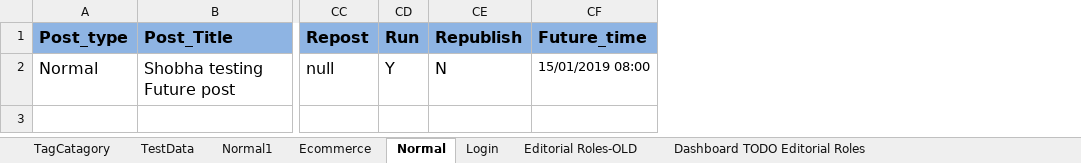
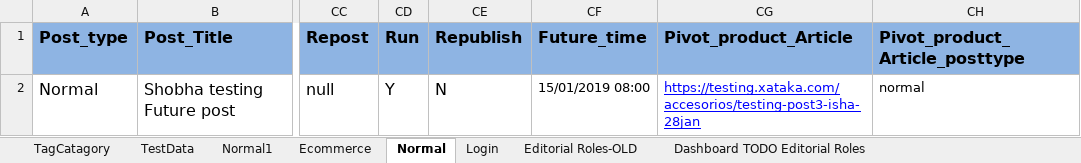
Before and after one commit to ShobhaAml/AutomationScript, an Excel workbook: Aml_automation/src/Common/excel.xlsx, sheet Normal, drawn as a sheet; only a part is shown, gaps mark what is left out; values as stored, in another font and other column widths than the file's, no borders; charts and pictures not drawn; the diff names each change by its address in the sheet, - before the commit and + after, or states it on an @@ line.

```diff
--- a/Aml_automation/src/Common/excel.xlsx (sheet Normal)
+++ b/Aml_automation/src/Common/excel.xlsx (sheet Normal)
+column CG (Pivot_product_Article), row 2: https://testing.xataka.com/accesorios/testing-post3-isha-28jan
+column CH (Pivot_product_Article_posttype), row 2: normal
```
Also changed, not shown: sheet Normal1, 1 other file.
